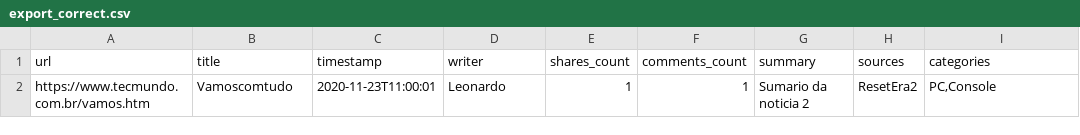
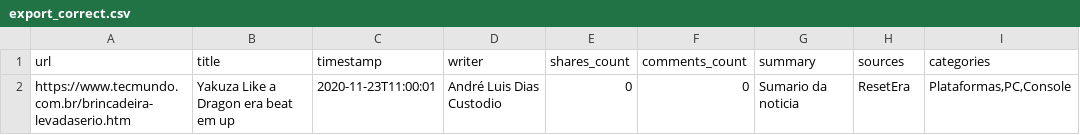
Before and after one commit to tryber/sd-04-tech-news, a CSV file: export_correct.csv, drawn as a sheet; removed rows and columns are numbered as before the commit, all else as after; the diff names each change by its address in the sheet, - before the commit and + after, or states it on an @@ line.

```diff
--- a/export_correct.csv
+++ b/export_correct.csv
-row 2: https://www.tecmundo.com.br/vamos.htm | Vamoscomtudo | 2020-11-23T11:00:01 | Leonardo | 1 | 1 | Sumario da noticia 2 | ResetEra2 | PC,Console
+row 2: https://www.tecmundo.com.br/brincadeira-levadaserio.htm | Yakuza Like a Dragon era beat em up | 2020-11-23T11:00:01 | André Luis Dias Custodio | 0 | 0 | Sumario da noticia | ResetEra | Plataformas,PC,Console
```
Also changed, not shown: 1 other file.
